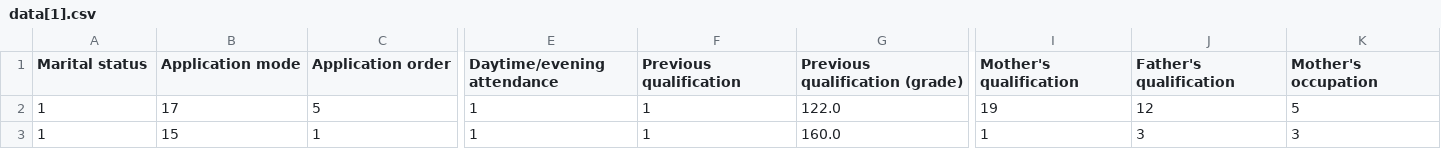
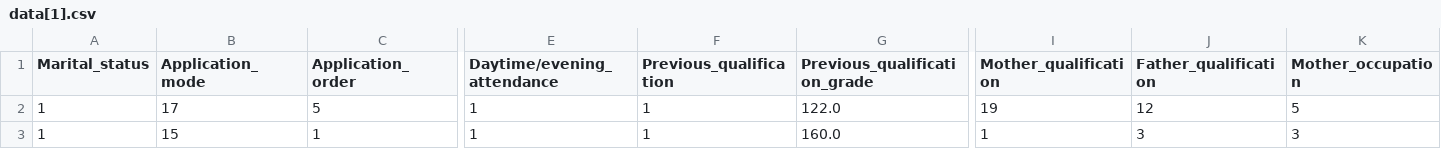
Before and after one commit to jternier/Test, a CSV file: data[1].csv, drawn as a sheet; only a part is shown, gaps mark what is left out; the diff covers the shown part only; the diff names each change by its address in the sheet, - before the commit and + after, or states it on an @@ line.

Commit message:
Updated data[1].csv

```diff
--- a/data[1].csv
+++ b/data[1].csv
-A1: Marital status
+A1: Marital_status
-B1: Application mode
+B1: Application_mode
-C1: Application order
+C1: Application_order
-E1: Daytime/evening attendance
+E1: Daytime/evening_attendance
-F1: Previous qualification
+F1: Previous_qualification
-G1: Previous qualification (grade)
+G1: Previous_qualification_grade
-I1: Mother's qualification
+I1: Mother_qualification
-J1: Father's qualification
+J1: Father_qualification
-K1: Mother's occupation
+K1: Mother_occupation
```
Also changed, not shown: 20 edited cells elsewhere in this file.
